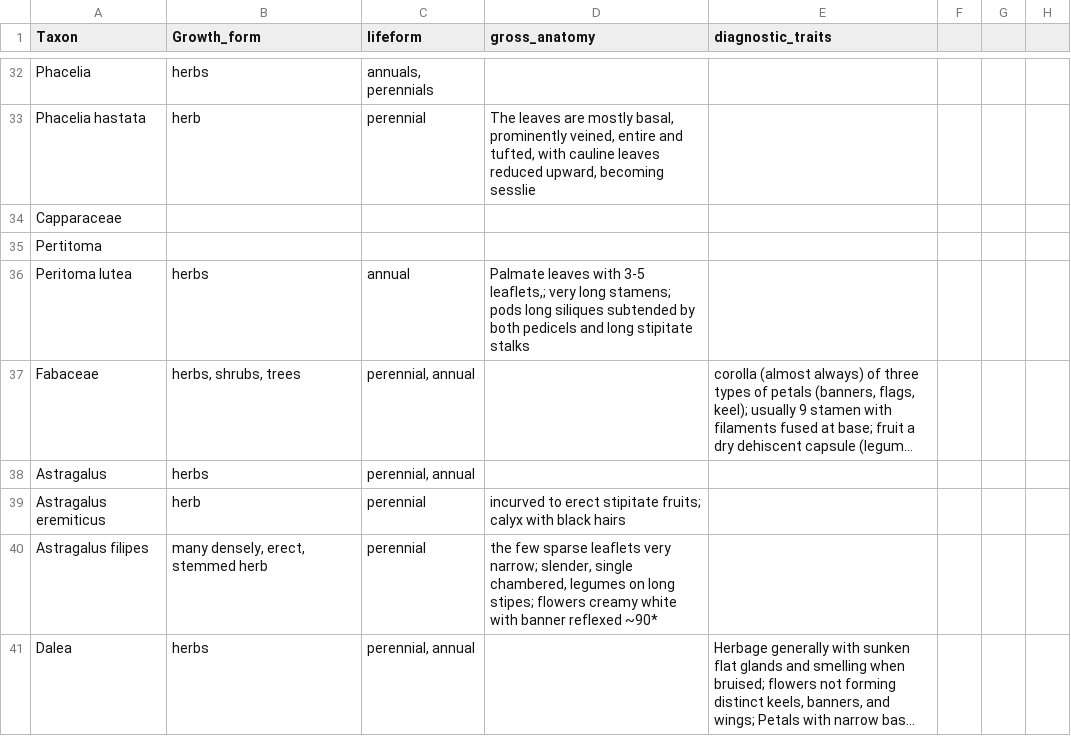
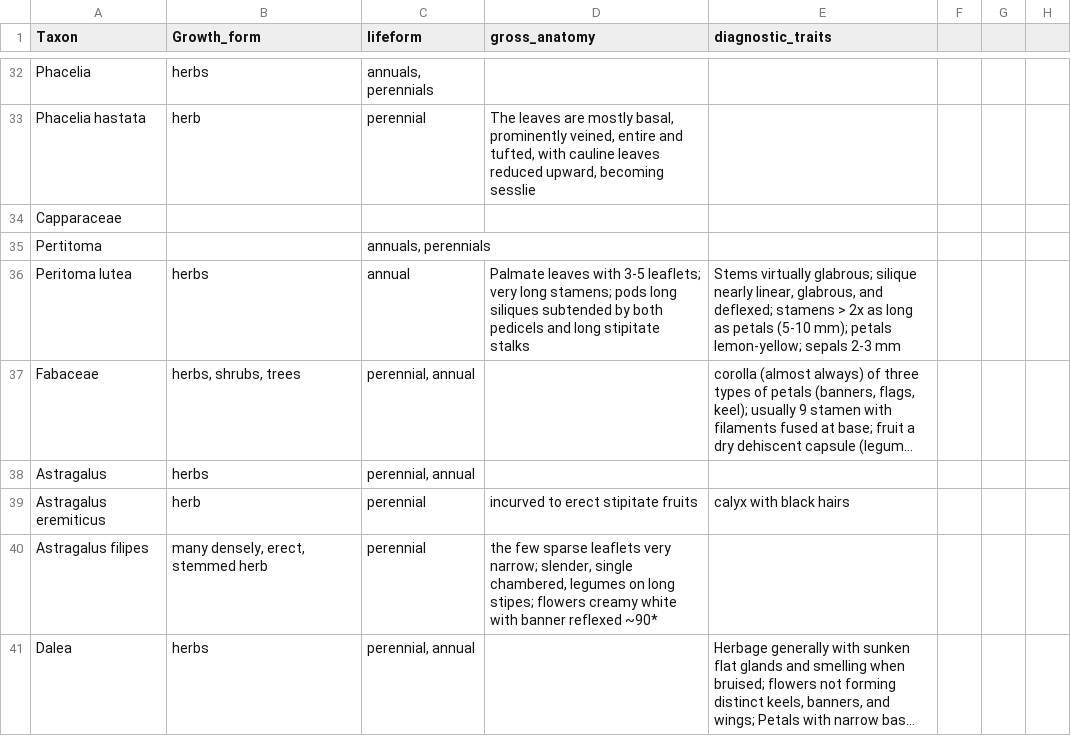
Before and after one commit to sagesteppe/SoS_GB_EcoRegion_Species_Talk, a CSV file: data/morphology.csv, drawn as a sheet; only a part is shown, gaps mark what is left out; long unchanged cells end in …; the diff covers the shown part only; the diff names each change by its address in the sheet, - before the commit and + after, or states it on an @@ line.

```diff
--- a/data/morphology.csv
+++ b/data/morphology.csv
-C35 (lifeform): (empty)
+C35 (lifeform): annuals, perennials
-D36 (gross_anatomy): …with 3-5 leaflets,; very long…
+D36 (gross_anatomy): …with 3-5 leaflets; very long…
-E36 (diagnostic_traits): (empty)
+E36 (diagnostic_traits): Stems virtually glabrous; silique nearly linear, glabrous, and deflexed; stamens > 2x as long as petals (5-10 mm); petals lemon-yellow; sepals 2-3 mm
-D39 (gross_anatomy): …erect stipitate fruits; calyx with black hairs
+D39 (gross_anatomy): …erect stipitate fruits
-E39 (diagnostic_traits): (empty)
+E39 (diagnostic_traits): calyx with black hairs
```
Also changed, not shown: 62 edited cells elsewhere in this file, 4 other files.
